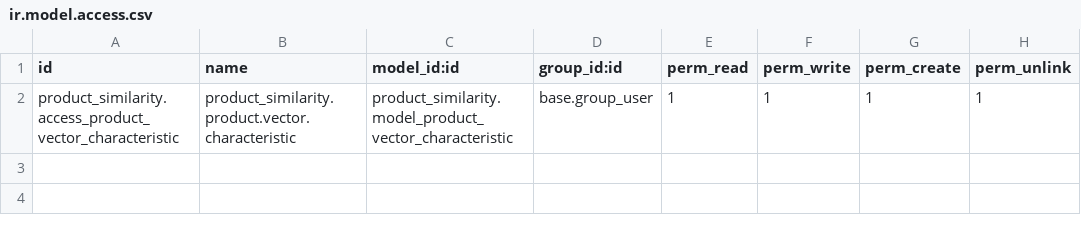
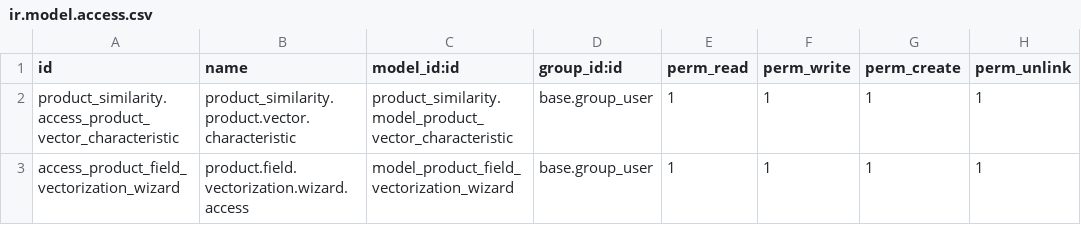
Before and after one commit to OCA/odoo-pim, a CSV file: product_similarity/security/ir.model.access.csv, drawn as a sheet; the diff names each change by its address in the sheet, - before the commit and + after, or states it on an @@ line.

Commit message:
[IMP] product_similarity: create a wizard to quickly add characteristics

```diff
--- a/product_similarity/security/ir.model.access.csv
+++ b/product_similarity/security/ir.model.access.csv
+row 3: access_product_field_vectorization_wizard | product.field.vectorization.wizard.access | model_product_field_vectorization_wizard | base.group_user | 1 | 1 | 1 | 1
```
Also changed, not shown: 7 other files.
